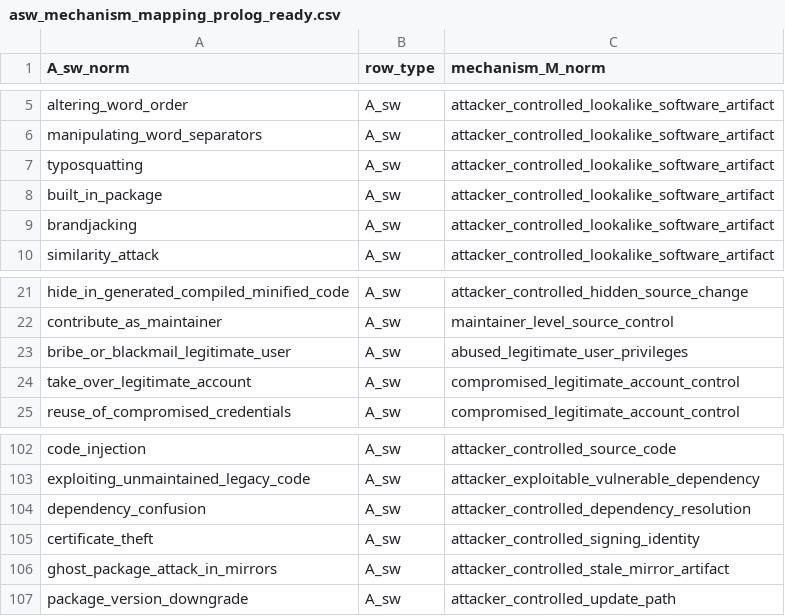
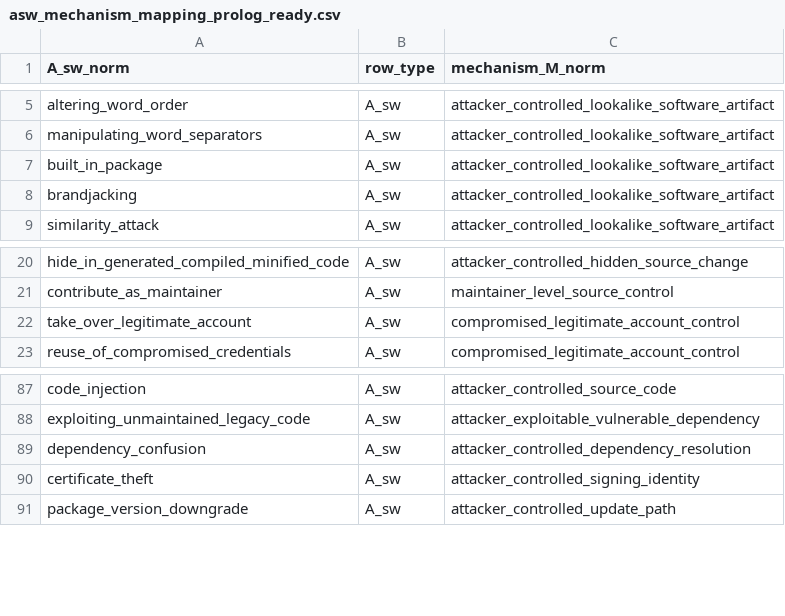
Before and after one commit to fhashmat/VLSI, a CSV file: VLSI_SWSC_Attack_Taxonomy/data/Asw/asw_mechanism_mapping_prolog_ready.csv, drawn as a sheet; only a part is shown, gaps mark what is left out; the diff covers the shown part only.

```diff
--- a/VLSI_SWSC_Attack_Taxonomy/data/Asw/asw_mechanism_mapping_prolog_ready.csv
+++ b/VLSI_SWSC_Attack_Taxonomy/data/Asw/asw_mechanism_mapping_prolog_ready.csv
@@ -6,3 +6,2 @@ altering_word_order,A_sw,attacker_controlled_lookalike_software_artifact
 manipulating_word_separators,A_sw,attacker_controlled_lookalike_software_artifact
-typosquatting,A_sw,attacker_controlled_lookalike_software_artifact
 built_in_package,A_sw,attacker_controlled_lookalike_software_artifact
@@ -22,3 +21,2 @@ hide_in_generated_compiled_minified_code,A_sw,attacker_controlled_hidden_source_
 contribute_as_maintainer,A_sw,maintainer_level_source_control
-bribe_or_blackmail_legitimate_user,A_sw,abused_legitimate_user_privileges
 take_over_legitimate_account,A_sw,compromised_legitimate_account_control
@@ -105,3 +90,2 @@ dependency_confusion,A_sw,attacker_controlled_dependency_resolution
 certificate_theft,A_sw,attacker_controlled_signing_identity
-ghost_package_attack_in_mirrors,A_sw,attacker_controlled_stale_mirror_artifact
 package_version_downgrade,A_sw,attacker_controlled_update_path
```
Also changed, not shown: 13 removed rows and 2 moved rows elsewhere in this file.
